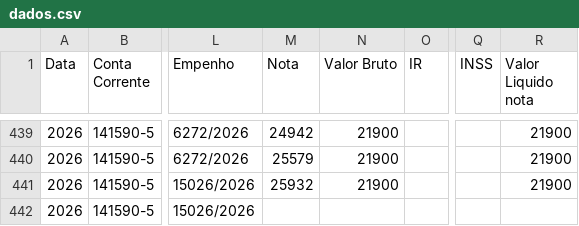
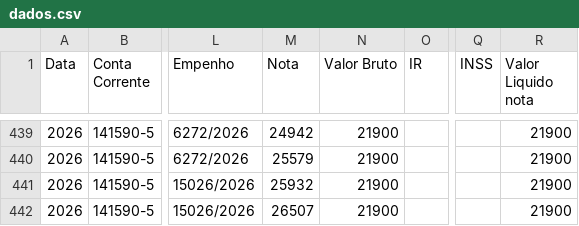
Before and after one commit to controleconveniosmaringa-a11y/controle-emendas, a CSV file: dados.csv, drawn as a sheet; only a part is shown, gaps mark what is left out; the diff names each change by its address in the sheet, - before the commit and + after, or states it on an @@ line.

Commit message:
Atualização contábil em tempo real via painel de controle 📊

```diff
--- a/dados.csv
+++ b/dados.csv
-M442 (Nota): (empty)
+M442 (Nota): 26507
-N442 (Valor Bruto): (empty)
+N442 (Valor Bruto): 21900
-R442 (Valor Liquido nota): (empty)
+R442 (Valor Liquido nota): 21900
```
